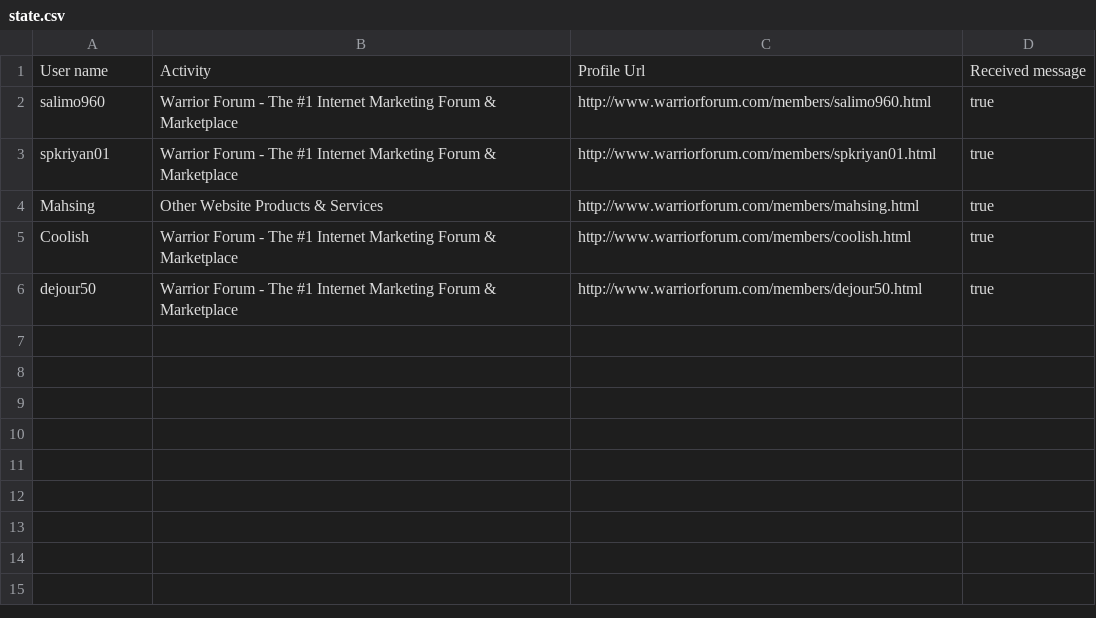
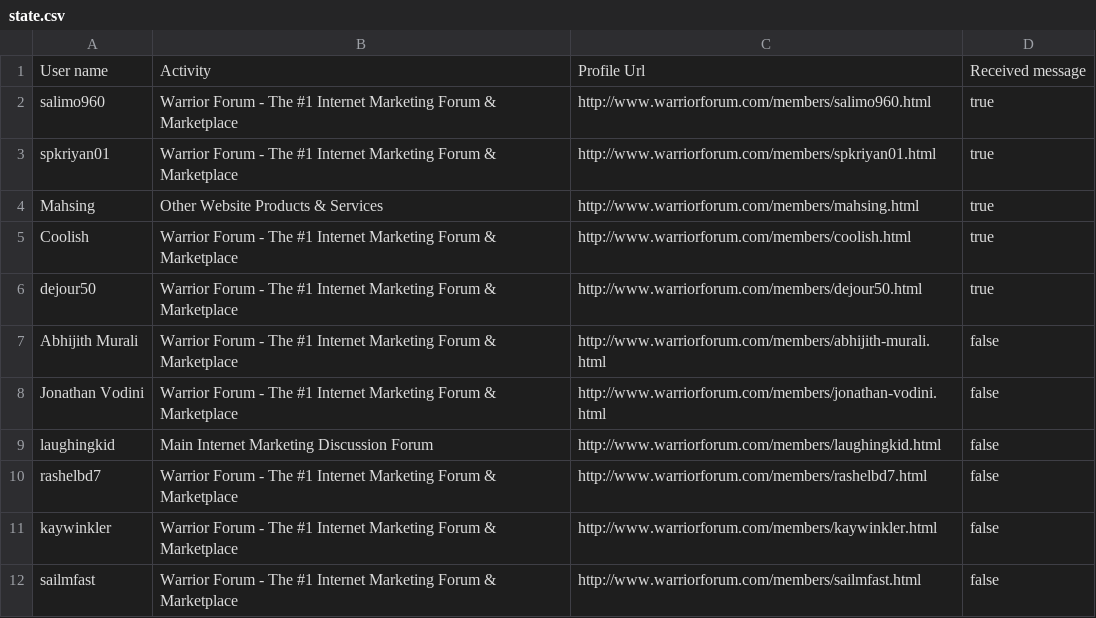
Before and after one commit to HurtMePlenty/warriorForum, a CSV file: state.csv, drawn as a sheet.

```diff
--- a/state.csv
+++ b/state.csv
@@ -6 +6,7 @@ Coolish;Warrior Forum - The #1 Internet Marketing Forum & Marketplace;http://www
 dejour50;Warrior Forum - The #1 Internet Marketing Forum & Marketplace;http://www.warriorforum.com/members/dejour50.html;true
+Abhijith Murali;Warrior Forum - The #1 Internet Marketing Forum & Marketplace;http://www.warriorforum.com/members/abhijith-murali.html;false
+Jonathan Vodini;Warrior Forum - The #1 Internet Marketing Forum & Marketplace;http://www.warriorforum.com/members/jonathan-vodini.html;false
+laughingkid;Main Internet Marketing Discussion Forum;http://www.warriorforum.com/members/laughingkid.html;false
+rashelbd7;Warrior Forum - The #1 Internet Marketing Forum & Marketplace;http://www.warriorforum.com/members/rashelbd7.html;false
+kaywinkler;Warrior Forum - The #1 Internet Marketing Forum & Marketplace;http://www.warriorforum.com/members/kaywinkler.html;false
+sailmfast;Warrior Forum - The #1 Internet Marketing Forum & Marketplace;http://www.warriorforum.com/members/sailmfast.html;false
```
Also changed, not shown: 4 other files.
